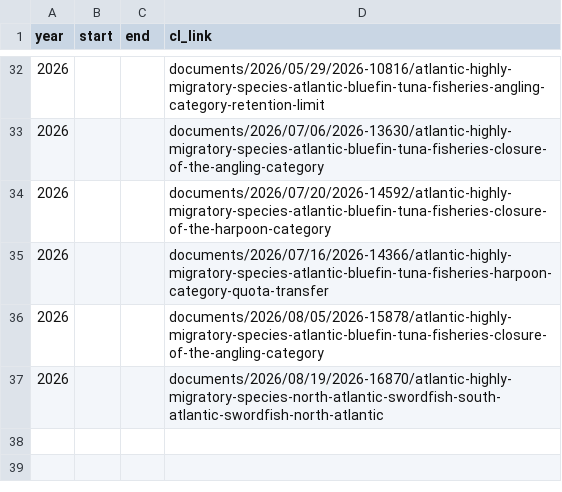
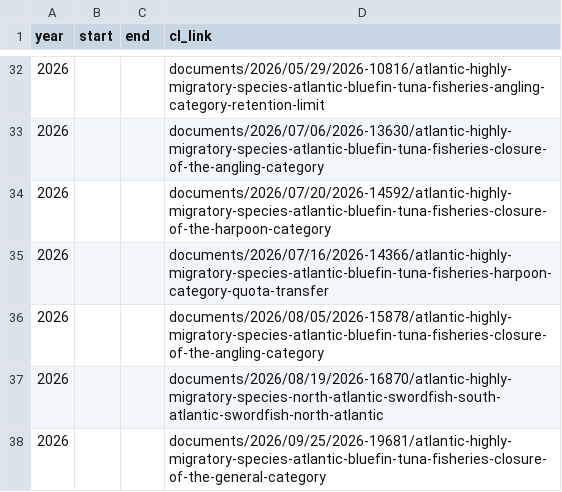
Before and after one commit to madrichardson/turtlewatch, a CSV file: docs/data/resources/ltca_closure.csv, drawn as a sheet; only a part is shown, gaps mark what is left out; the diff names each change by its address in the sheet, - before the commit and + after, or states it on an @@ line.

```diff
--- a/docs/data/resources/ltca_closure.csv
+++ b/docs/data/resources/ltca_closure.csv
+row 38: 2026 |  |  | documents/2026/09/25/2026-19681/atlantic-highly-migratory-species-atlantic-bluefin-tuna-fisheries-closure-of-the-general-category
```
Also changed, not shown: data/resources/ltca_closure.csv, 52 other files.
